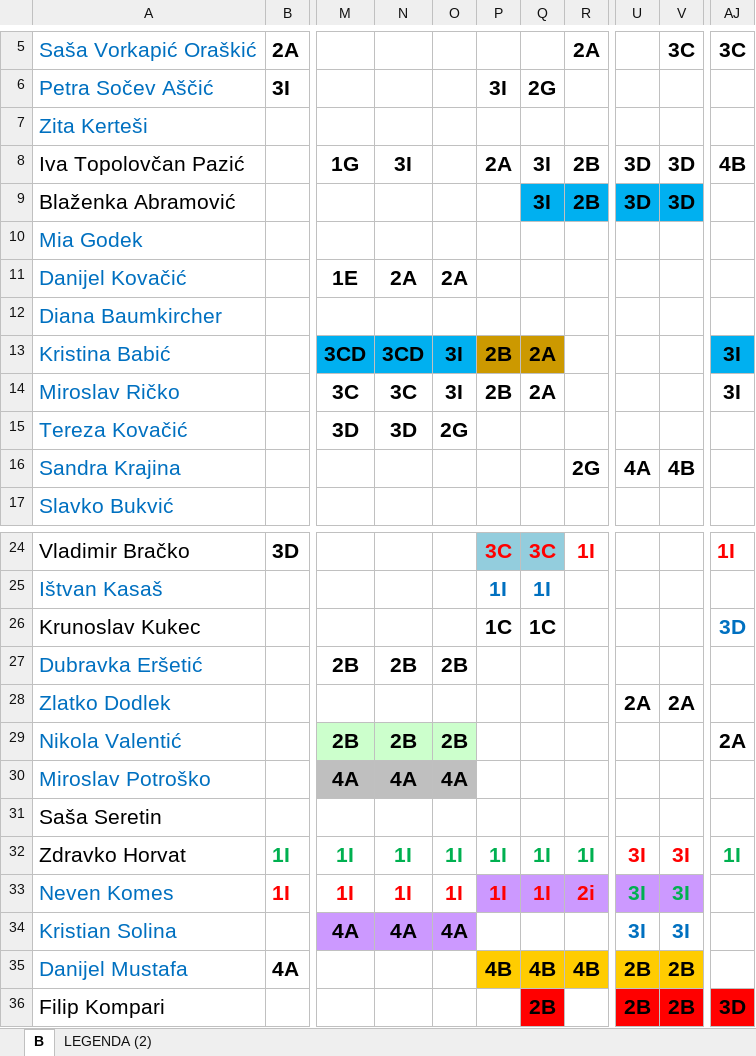
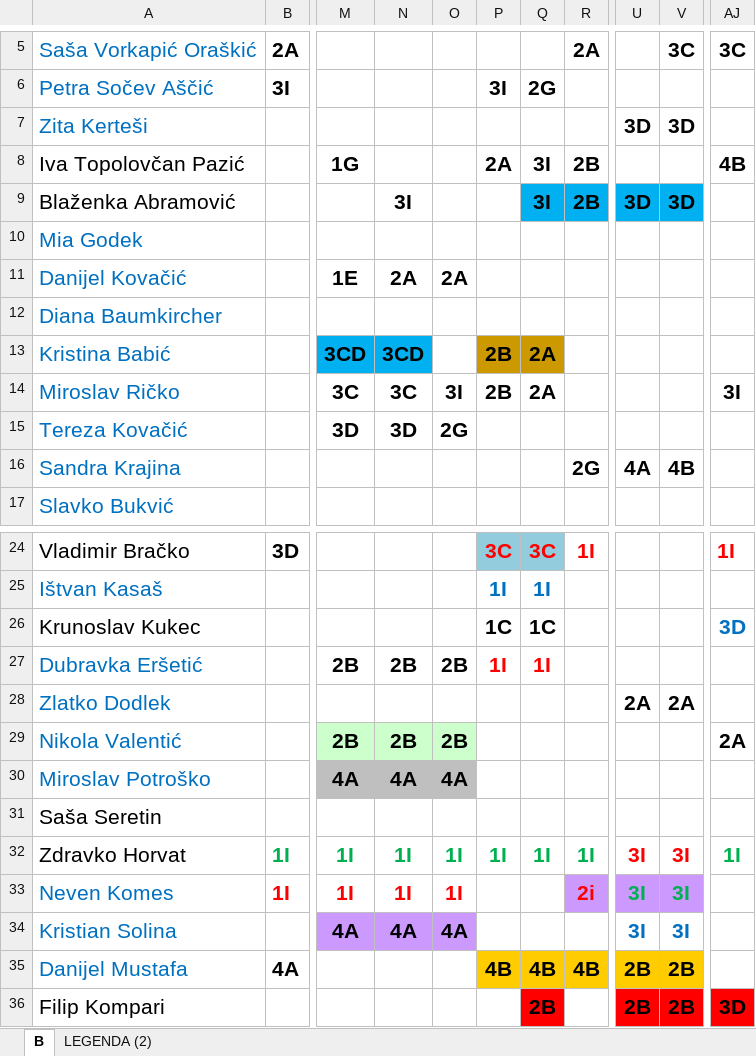
Before and after one commit to DarioSiroki/OBSKC-Raspored-Sati, an Excel workbook: converter/data/xlsx/27.9.B_SMJENA.XLSX, sheet B, drawn as a sheet; only a part is shown, gaps mark what is left out; values as stored, in another font and other column widths than the file's, no borders; charts and pictures not drawn; the diff names each change by its address in the sheet, - before the commit and + after, or states it on an @@ line.

```diff
--- a/converter/data/xlsx/27.9.B_SMJENA.XLSX (sheet B)
+++ b/converter/data/xlsx/27.9.B_SMJENA.XLSX (sheet B)
-U7: (empty)
+U7: 3D
-V7: (empty)
+V7: 3D
-N8: 3I
+N8: (empty)
-U8: 3D
+U8: (empty)
-V8: 3D
+V8: (empty)
-N9: (empty)
+N9: 3I
-O13: 3I
+O13: (empty)
-O13 fill: #00B0F0
+O13 fill: none
-AJ13: 3I
+AJ13: (empty)
-AJ13 fill: #00B0F0
+AJ13 fill: none
-P27: (empty)
+P27: 1I
-Q27: (empty)
+Q27: 1I
-P33: 1I
+P33: (empty)
-P33:Q33 fill: #CC99FF
+P33:Q33 fill: none
-Q33: 1I
+Q33: (empty)
```
Also changed, not shown: charts or pictures, 6 other files.
